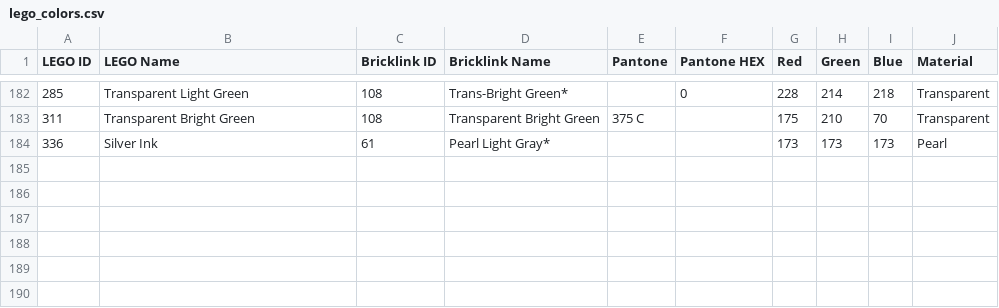
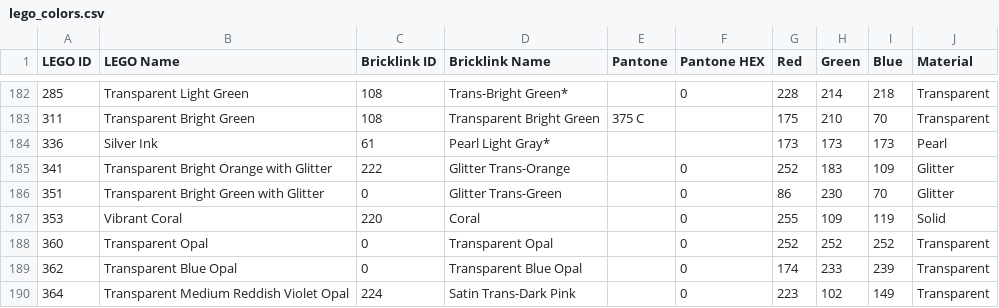
Before and after one commit to sttng/LegoToR, a CSV file: lego_colors.csv, drawn as a sheet; only a part is shown, gaps mark what is left out.

```diff
--- a/lego_colors.csv
+++ b/lego_colors.csv
@@ -184 +184,7 @@ LEGO ID,LEGO Name,Bricklink ID,Bricklink Name,Pantone,Pantone HEX,Red,Green,Blue
 336,Silver Ink,61,Pearl Light Gray*,,,173,173,173,Pearl
+341,Transparent Bright Orange with Glitter,222,Glitter Trans-Orange,,0,252,183,109,Glitter
+351,Transparent Bright Green with Glitter,0,Glitter Trans-Green,,0,86,230,70,Glitter
+353,Vibrant Coral,220,Coral,,0,255,109,119,Solid
+360,Transparent Opal,0,Transparent Opal,,0,252,252,252,Transparent
+362,Transparent Blue Opal,0,Transparent Blue Opal,,0,174,233,239,Transparent
+364,Transparent Medium Reddish Violet Opal,224,Satin Trans-Dark Pink,,0,223,102,149,Transparent
```
Also changed, not shown: 1 other file.
